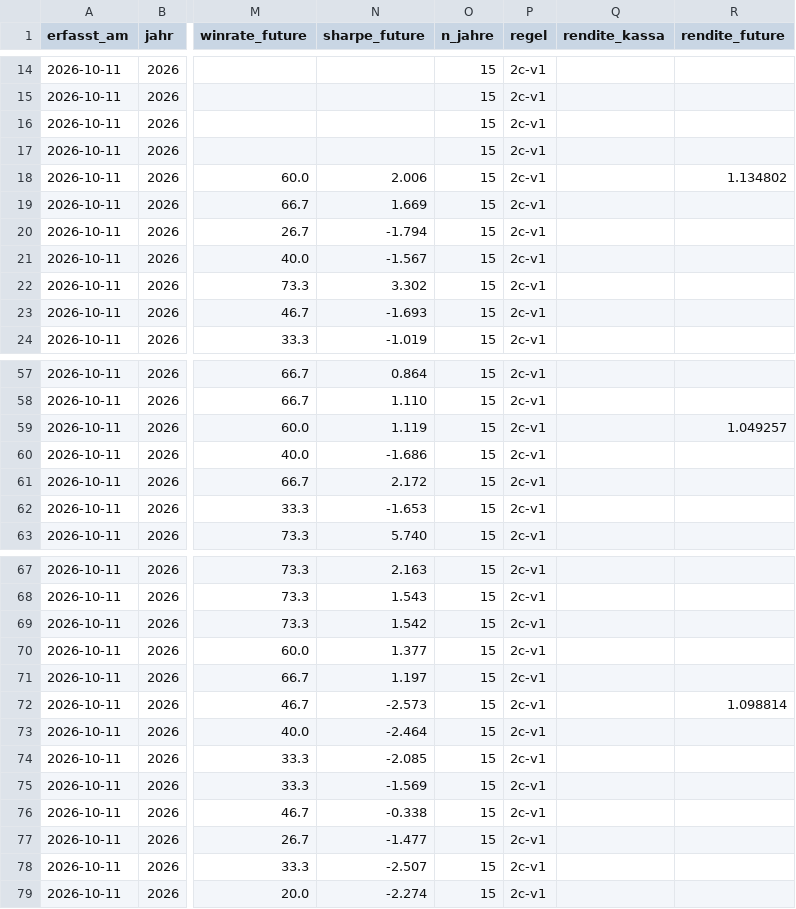
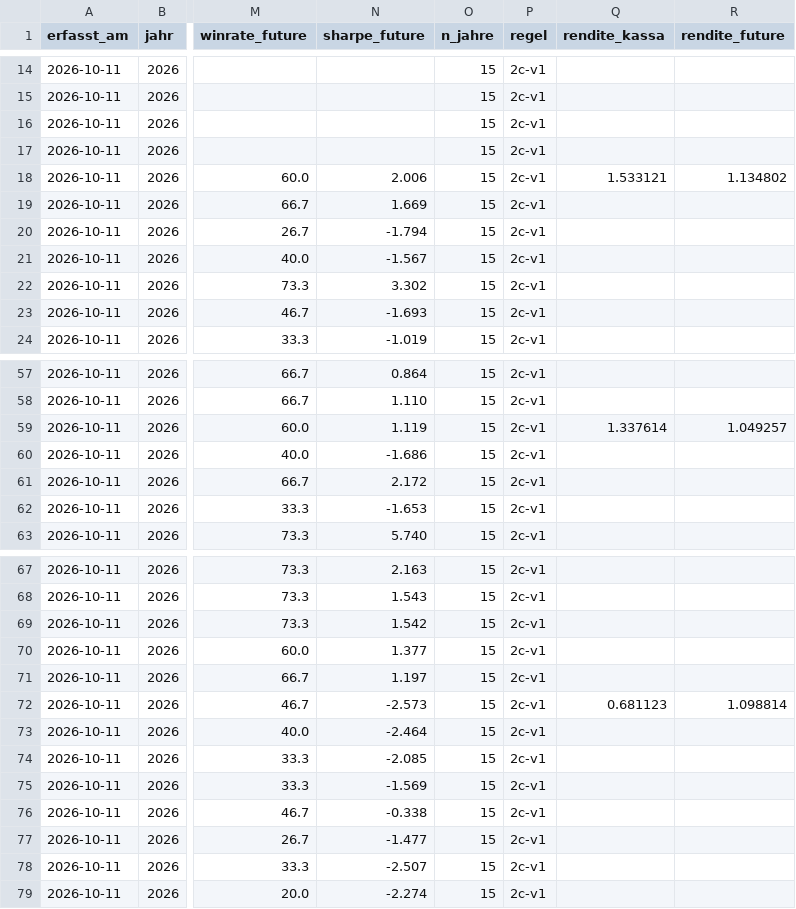
Before and after one commit to fynnluckas-source/trading-dashboard, a CSV file: daten/vorwaertstest.csv, drawn as a sheet; only a part is shown, gaps mark what is left out; the diff names each change by its address in the sheet, - before the commit and + after, or states it on an @@ line.

```diff
--- a/daten/vorwaertstest.csv
+++ b/daten/vorwaertstest.csv
-Q18 (rendite_kassa): (empty)
+Q18 (rendite_kassa): 1.533121
-Q59 (rendite_kassa): (empty)
+Q59 (rendite_kassa): 1.337614
-Q72 (rendite_kassa): (empty)
+Q72 (rendite_kassa): 0.681123
```
Also changed, not shown: daten/kurse_future_tag.csv, daten/kurse_tag.csv.
